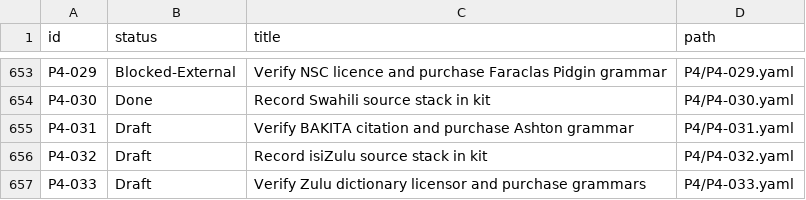
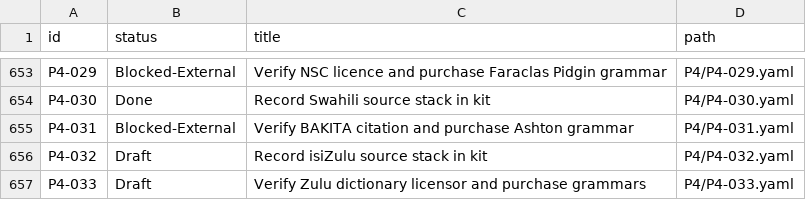
Before and after one commit to michaelTheKing0616/lingafriq-mobile-app-clone, a TSV file: docs/plan/CARD_STATUS.tsv, drawn as a sheet; only a part is shown, gaps mark what is left out.

```diff
--- a/docs/plan/CARD_STATUS.tsv
+++ b/docs/plan/CARD_STATUS.tsv
@@ -654,3 +654,3 @@ P4-029	Blocked-External	Verify NSC licence and purchase Faraclas Pidgin grammar
 P4-030	Done	Record Swahili source stack in kit	P4/P4-030.yaml
-P4-031	Draft	Verify BAKITA citation and purchase Ashton grammar	P4/P4-031.yaml
+P4-031	Blocked-External	Verify BAKITA citation and purchase Ashton grammar	P4/P4-031.yaml
 P4-032	Draft	Record isiZulu source stack in kit	P4/P4-032.yaml
```
Also changed, not shown: docs/build/LEDGER.csv, 4 other files.
